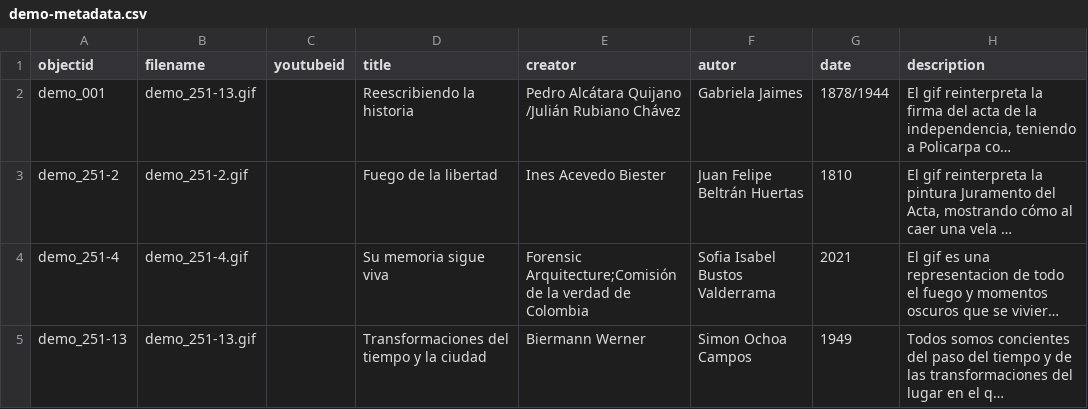
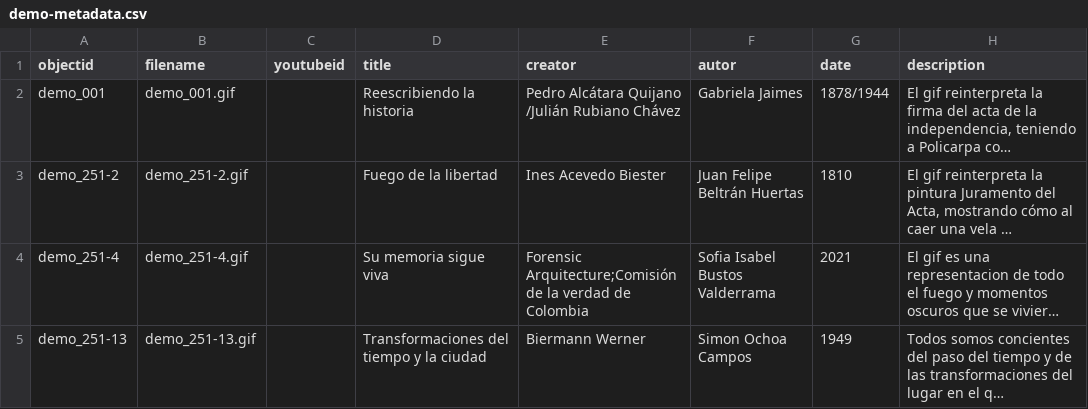
Before and after one commit to cdigitaljaveriana/museogif, a CSV file: _data/demo-metadata.csv, drawn as a sheet; only a part is shown; long unchanged cells end in …; the diff names each change by its address in the sheet, - before the commit and + after, or states it on an @@ line.

Commit message:
Update demo-metadata.csv

```diff
--- a/_data/demo-metadata.csv
+++ b/_data/demo-metadata.csv
-B2 (filename): demo_251-13.gif
+B2 (filename): demo_001.gif
```
